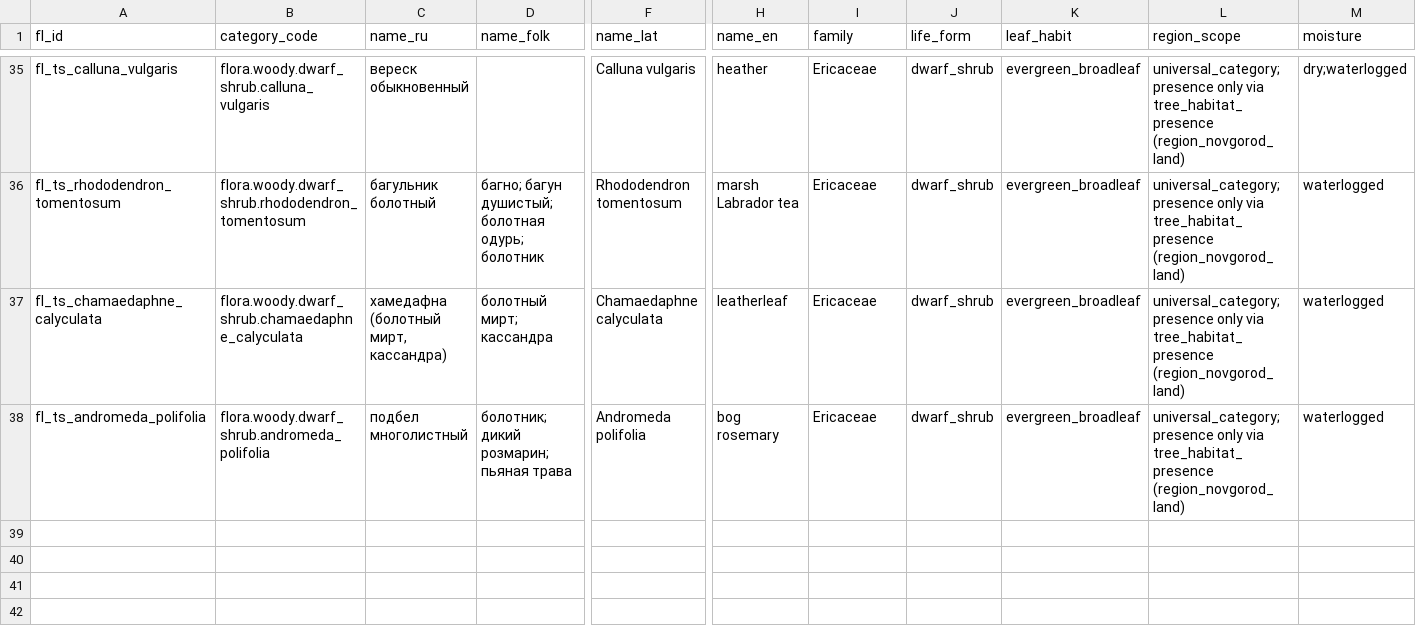
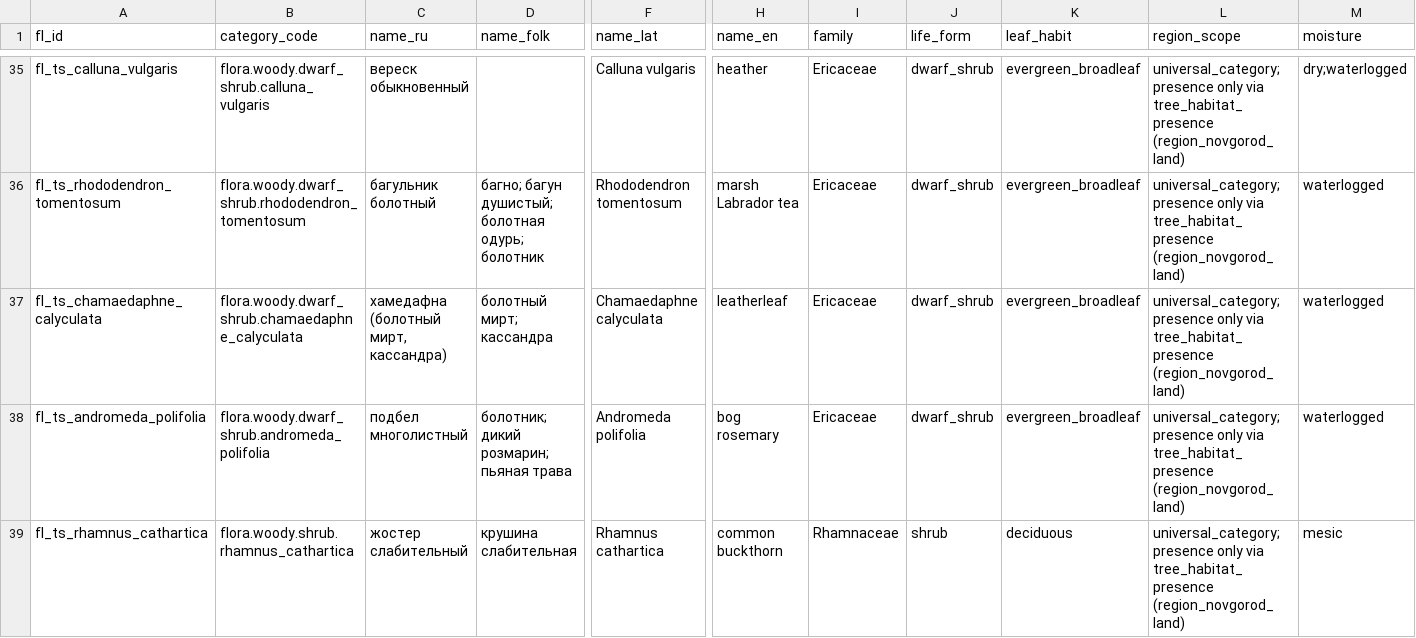
Before and after one commit to PavelSlaven/Novgorod1230, a CSV file: data/world-catalogs/novgorod/game-base-v1/flora-trees-shrubs/flora/trees_shrubs.csv, drawn as a sheet; only a part is shown, gaps mark what is left out; rows hold the shown columns only; the diff names each change by its address in the sheet, - before the commit and + after, or states it on an @@ line.

```diff
--- a/data/world-catalogs/novgorod/game-base-v1/flora-trees-shrubs/flora/trees_shrubs.csv
+++ b/data/world-catalogs/novgorod/game-base-v1/flora-trees-shrubs/flora/trees_shrubs.csv
+row 39: fl_ts_rhamnus_cathartica | flora.woody.shrub.rhamnus_cathartica | жостер слабительный | крушина слабительная | Rhamnus cathartica | common buckthorn | Rhamnaceae | shrub | deciduous | universal_category; presence only via tree_habitat_presence (region_novgorod_land) | mesic
```
Also changed, not shown: data/world-catalogs/novgorod/game-base-v1/flora-trees-shrubs/authoring/needs_check.csv, data/world-catalogs/novgorod/game-base-v1/flora-trees-shrubs/flora/sources.csv, 16 other files.
